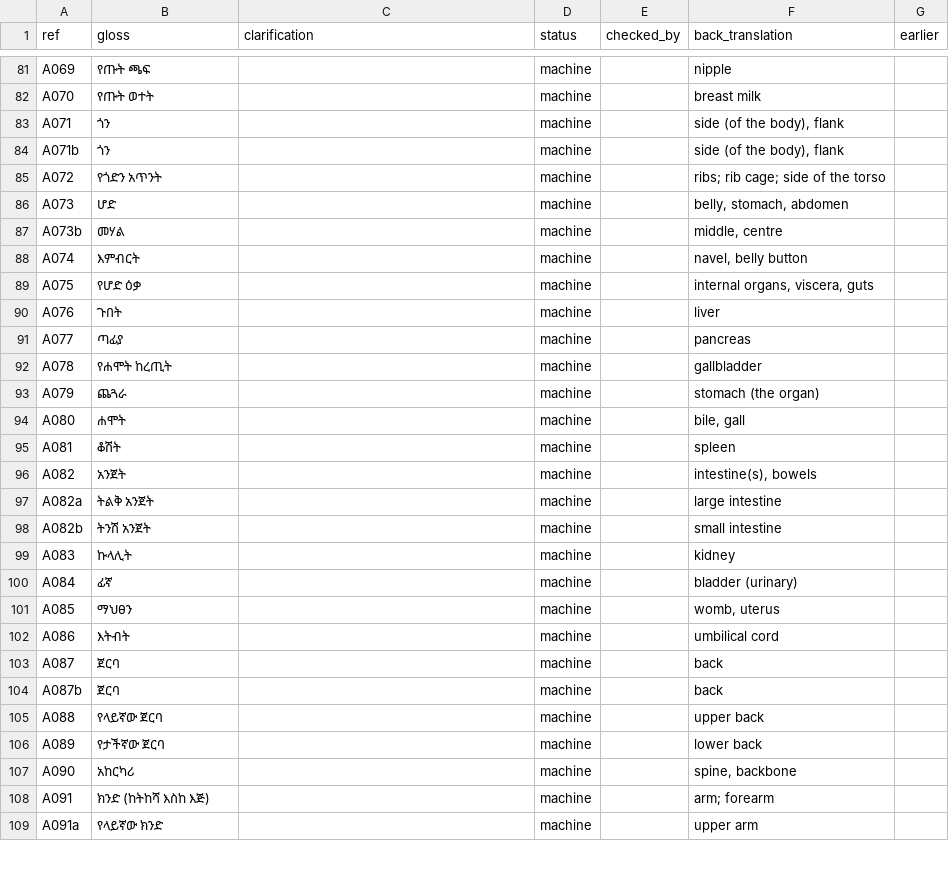
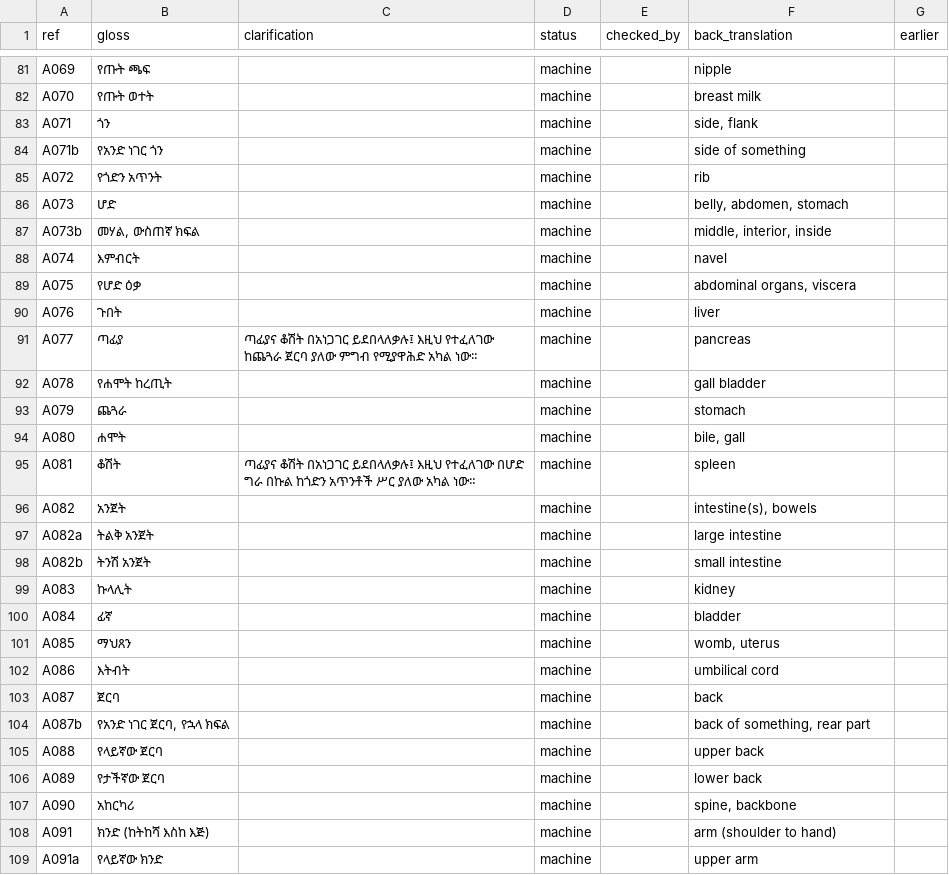
Before and after one commit to smojos/EACW, a TSV file: glosses/amh.tsv, drawn as a sheet; only a part is shown, gaps mark what is left out; the diff covers the shown part only.

```diff
--- a/glosses/amh.tsv
+++ b/glosses/amh.tsv
@@ -82,15 +82,15 @@ A069	የጡት ጫፍ		machine		nipple
 A070	የጡት ወተት		machine		breast milk	
-A071	ጎን		machine		side (of the body), flank	
-A071b	ጎን		machine		side (of the body), flank	
-A072	የጎድን አጥንት		machine		ribs; rib cage; side of the torso	
-A073	ሆድ		machine		belly, stomach, abdomen	
-A073b	መሃል		machine		middle, centre	
-A074	እምብርት		machine		navel, belly button	
-A075	የሆድ ዕቃ		machine		internal organs, viscera, guts	
+A071	ጎን		machine		side, flank	
+A071b	የአንድ ነገር ጎን		machine		side of something	
+A072	የጎድን አጥንት		machine		rib	
+A073	ሆድ		machine		belly, abdomen, stomach	
+A073b	መሃል, ውስጠኛ ክፍል		machine		middle, interior, inside	
+A074	እምብርት		machine		navel	
+A075	የሆድ ዕቃ		machine		abdominal organs, viscera	
 A076	ጉበት		machine		liver	
-A077	ጣፊያ		machine		pancreas	
-A078	የሐሞት ከረጢት		machine		gallbladder	
-A079	ጨጓራ		machine		stomach (the organ)	
+A077	ጣፊያ	ጣፊያና ቆሽት በአነጋገር ይደበላለቃሉ፤ እዚህ የተፈለገው ከጨጓራ ጀርባ ያለው ምግብ የሚያዋሕድ አካል ነው።	machine		pancreas	
+A078	የሐሞት ከረጢት		machine		gall bladder	
+A079	ጨጓራ		machine		stomach	
 A080	ሐሞት		machine		bile, gall	
-A081	ቆሽት		machine		spleen	
+A081	ቆሽት	ጣፊያና ቆሽት በአነጋገር ይደበላለቃሉ፤ እዚህ የተፈለገው በሆድ ግራ በኩል ከጎድን አጥንቶች ሥር ያለው አካል ነው።	machine		spleen	
 A082	አንጀት		machine		intestine(s), bowels	
@@ -99,7 +99,7 @@ A082b	ትንሽ አንጀት		machine		small intestine
 A083	ኩላሊት		machine		kidney	
-A084	ፊኛ		machine		bladder (urinary)	
-A085	ማህፀን		machine		womb, uterus	
+A084	ፊኛ		machine		bladder	
+A085	ማህጸን		machine		womb, uterus	
 A086	እትብት		machine		umbilical cord	
 A087	ጀርባ		machine		back	
-A087b	ጀርባ		machine		back	
+A087b	የአንድ ነገር ጀርባ, የኋላ ክፍል		machine		back of something, rear part	
 A088	የላይኛው ጀርባ		machine		upper back	
@@ -107,3 +107,3 @@ A089	የታችኛው ጀርባ		machine		lower back
 A090	አከርካሪ		machine		spine, backbone	
-A091	ክንድ (ከትከሻ እስከ እጅ)		machine		arm; forearm	
+A091	ክንድ (ከትከሻ እስከ እጅ)		machine		arm (shoulder to hand)	
 A091a	የላይኛው ክንድ		machine		upper arm	
```
Also changed, not shown: 52 edited cells elsewhere in this file, glosses/arb.tsv, glosses/fra.tsv.
